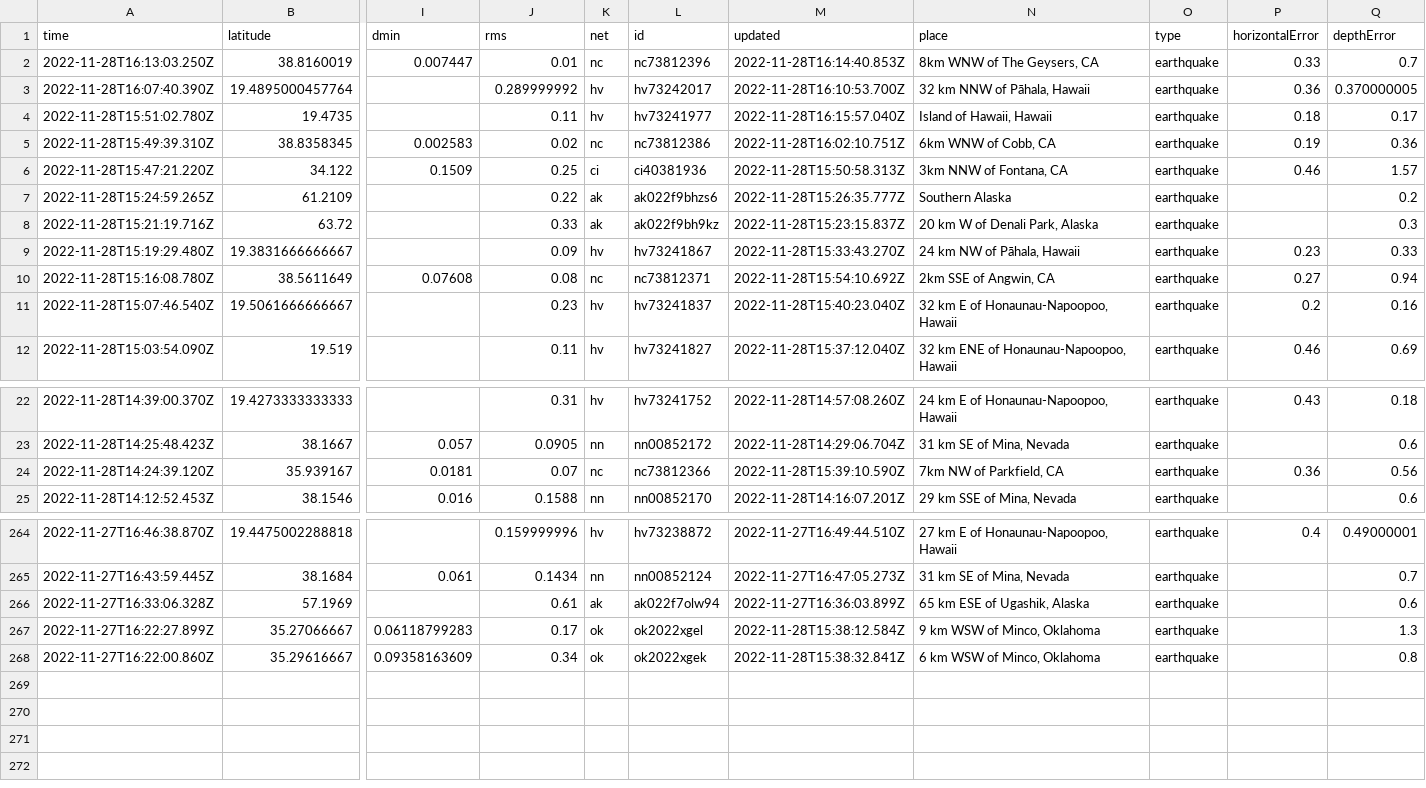
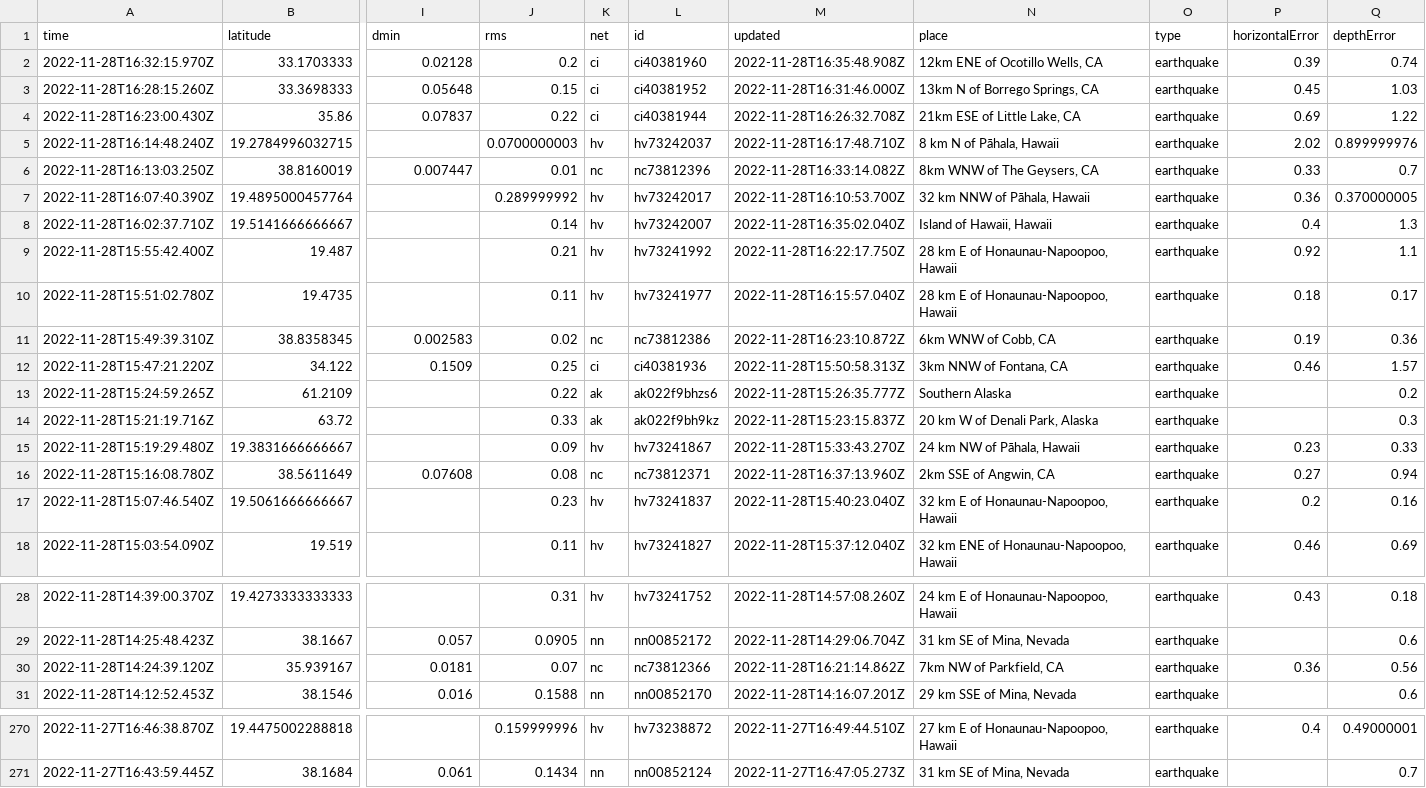
Before and after one commit to katielicari/nicar22-github-action, a CSV file: usgs_current.csv, drawn as a sheet; only a part is shown, gaps mark what is left out; removed rows and columns are numbered as before the commit, all else as after; rows hold the shown columns only; the diff covers the shown part only; the diff names each change by its address in the sheet, - before the commit and + after, or states it on an @@ line.

```diff
--- a/usgs_current.csv
+++ b/usgs_current.csv
+row 2: 2022-11-28T16:32:15.970Z | 33.1703333 | 0.02128 | 0.2 | ci | ci40381960 | 2022-11-28T16:35:48.908Z | 12km ENE of Ocotillo Wells, CA | earthquake | 0.39 | 0.74
+row 3: 2022-11-28T16:28:15.260Z | 33.3698333 | 0.05648 | 0.15 | ci | ci40381952 | 2022-11-28T16:31:46.000Z | 13km N of Borrego Springs, CA | earthquake | 0.45 | 1.03
+row 4: 2022-11-28T16:23:00.430Z | 35.86 | 0.07837 | 0.22 | ci | ci40381944 | 2022-11-28T16:26:32.708Z | 21km ESE of Little Lake, CA | earthquake | 0.69 | 1.22
+row 5: 2022-11-28T16:14:48.240Z | 19.2784996032715 |  | 0.0700000003 | hv | hv73242037 | 2022-11-28T16:17:48.710Z | 8 km N of Pāhala, Hawaii | earthquake | 2.02 | 0.899999976
-M6 (updated): 2022-11-28T16:14:40.853Z
+M6 (updated): 2022-11-28T16:33:14.082Z
+row 8: 2022-11-28T16:02:37.710Z | 19.5141666666667 |  | 0.14 | hv | hv73242007 | 2022-11-28T16:35:02.040Z | Island of Hawaii, Hawaii | earthquake | 0.4 | 1.3
+row 9: 2022-11-28T15:55:42.400Z | 19.487 |  | 0.21 | hv | hv73241992 | 2022-11-28T16:22:17.750Z | 28 km E of Honaunau-Napoopoo, Hawaii | earthquake | 0.92 | 1.1
-N10 (place): Island of Hawaii, Hawaii
+N10 (place): 28 km E of Honaunau-Napoopoo, Hawaii
-M11 (updated): 2022-11-28T16:02:10.751Z
+M11 (updated): 2022-11-28T16:23:10.872Z
-M16 (updated): 2022-11-28T15:54:10.692Z
+M16 (updated): 2022-11-28T16:37:13.960Z
-M30 (updated): 2022-11-28T15:39:10.590Z
+M30 (updated): 2022-11-28T16:21:14.862Z
-row 266: 2022-11-27T16:33:06.328Z | 57.1969 |  | 0.61 | ak | ak022f7olw94 | 2022-11-27T16:36:03.899Z | 65 km ESE of Ugashik, Alaska | earthquake |  | 0.6
-row 267: 2022-11-27T16:22:27.899Z | 35.27066667 | 0.06118799283 | 0.17 | ok | ok2022xgel | 2022-11-28T15:38:12.584Z | 9 km WSW of Minco, Oklahoma | earthquake |  | 1.3
-row 268: 2022-11-27T16:22:00.860Z | 35.29616667 | 0.09358163609 | 0.34 | ok | ok2022xgek | 2022-11-28T15:38:32.841Z | 6 km WSW of Minco, Oklahoma | earthquake |  | 0.8
```
Also changed, not shown: 6 edited cells elsewhere in this file.
